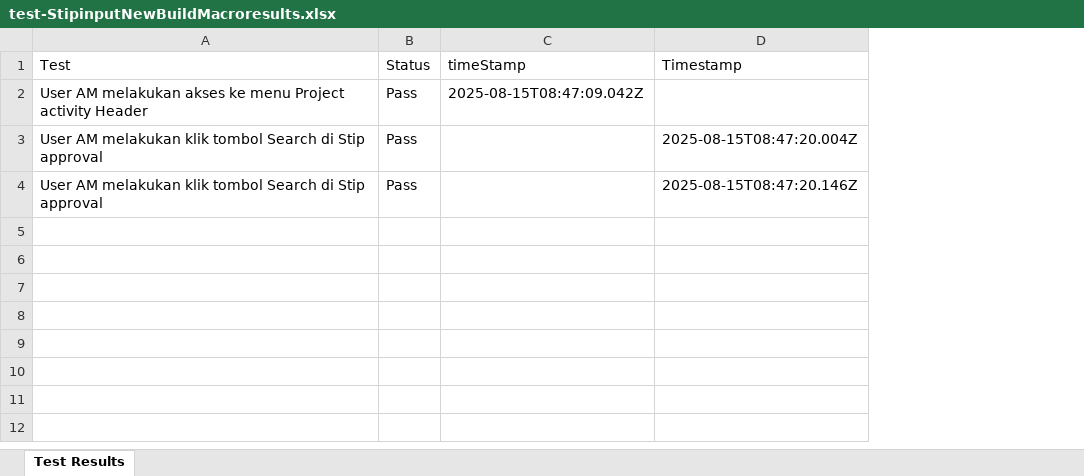
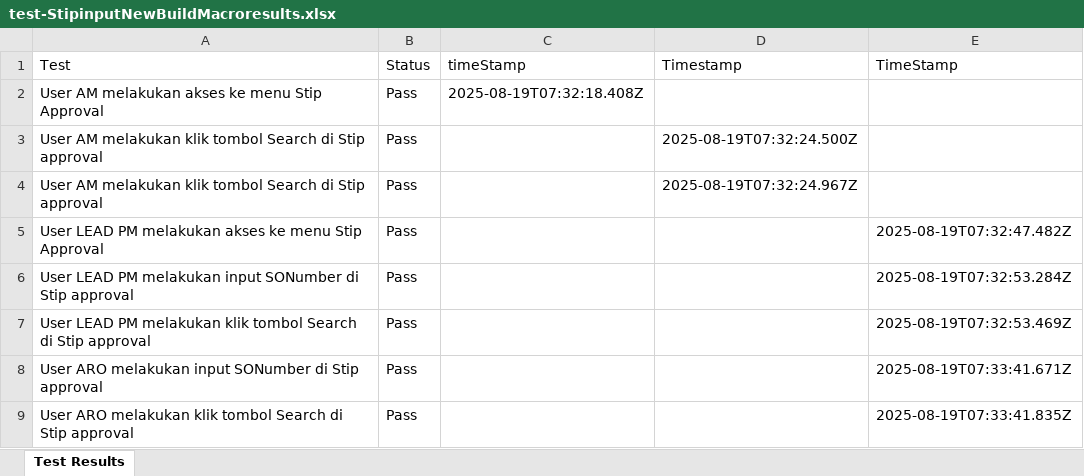
Before and after one commit to Fmocacinno/TBGSYS-Cypress-, an Excel workbook: cypress/downloads/test-StipinputNewBuildMacroresults.xlsx, sheet Test Results, drawn as a sheet; values as stored, in another font and other column widths than the file's, no borders; the diff names each change by its address in the sheet, - before the commit and + after, or states it on an @@ line.

```diff
--- a/cypress/downloads/test-StipinputNewBuildMacroresults.xlsx (sheet Test Results)
+++ b/cypress/downloads/test-StipinputNewBuildMacroresults.xlsx (sheet Test Results)
+column E (TimeStamp), empty
-A2 (Test): …ke menu Project activity Header
+A2 (Test): …ke menu Stip Approval
-C2 (timeStamp): 2025-08-15T08:47:09.042Z
+C2 (timeStamp): 2025-08-19T07:32:18.408Z
-D3 (Timestamp): 2025-08-15T08:47:20.004Z
+D3 (Timestamp): 2025-08-19T07:32:24.500Z
-D4 (Timestamp): 2025-08-15T08:47:20.146Z
+D4 (Timestamp): 2025-08-19T07:32:24.967Z
+row 5: User LEAD PM melakukan akses ke menu Stip Approval | Pass |  |  | 2025-08-19T07:32:47.482Z
+row 6: User LEAD PM melakukan input SONumber di Stip approval | Pass |  |  | 2025-08-19T07:32:53.284Z
+row 7: User LEAD PM melakukan klik tombol Search di Stip approval | Pass |  |  | 2025-08-19T07:32:53.469Z
+row 8: User ARO melakukan input SONumber di Stip approval | Pass |  |  | 2025-08-19T07:33:41.671Z
+row 9: User ARO melakukan klik tombol Search di Stip approval | Pass |  |  | 2025-08-19T07:33:41.835Z
```
Also changed, not shown: cypress/downloads/resultsApproval_NewBuildMacro.xlsx, 6 other files.
